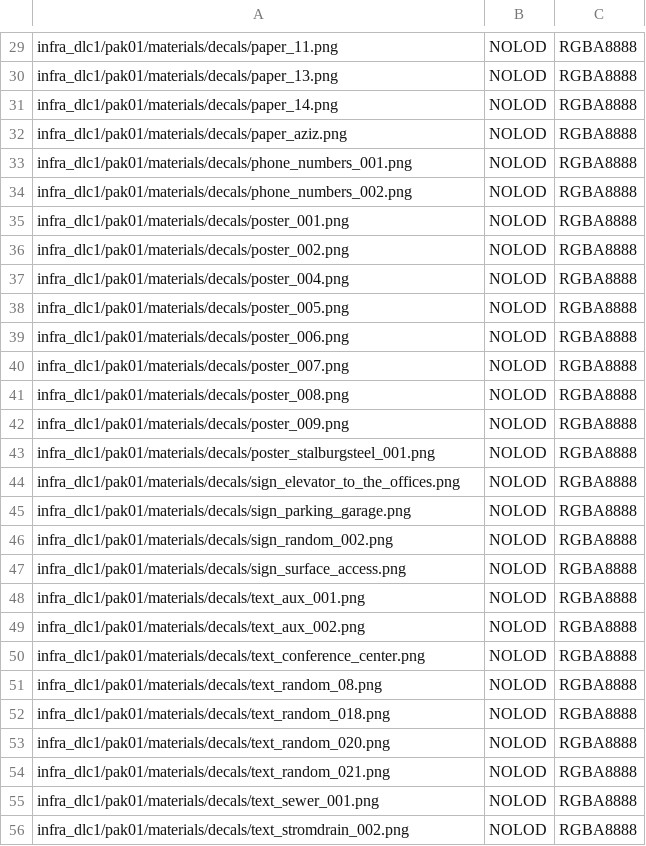
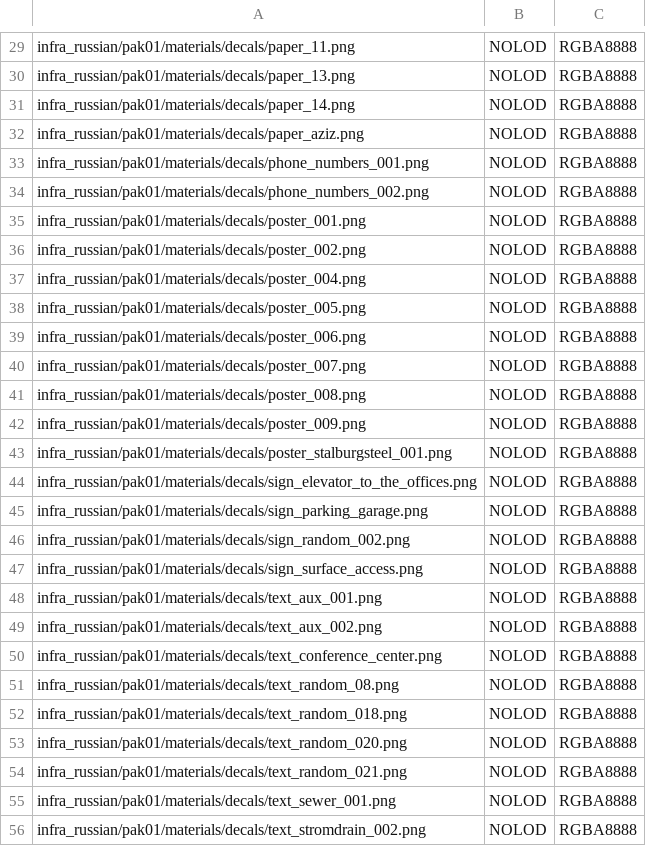
Before and after one commit to deseven/INFRA-ru, a CSV file: vtf-definitions.csv, drawn as a sheet; only a part is shown, gaps mark what is left out; the diff covers the shown part only; the diff names each change by its address in the sheet, - before the commit and + after, or states it on an @@ line.

```diff
--- a/vtf-definitions.csv
+++ b/vtf-definitions.csv
-A29: infra_dlc1/pak01/materials/decals/paper_11.png
+A29: infra_russian/pak01/materials/decals/paper_11.png
-A30: infra_dlc1/pak01/materials/decals/paper_13.png
+A30: infra_russian/pak01/materials/decals/paper_13.png
-A31: infra_dlc1/pak01/materials/decals/paper_14.png
+A31: infra_russian/pak01/materials/decals/paper_14.png
-A32: infra_dlc1/pak01/materials/decals/paper_aziz.png
+A32: infra_russian/pak01/materials/decals/paper_aziz.png
-A33: infra_dlc1/pak01/materials/decals/phone_numbers_001.png
+A33: infra_russian/pak01/materials/decals/phone_numbers_001.png
-A34: infra_dlc1/pak01/materials/decals/phone_numbers_002.png
+A34: infra_russian/pak01/materials/decals/phone_numbers_002.png
-A35: infra_dlc1/pak01/materials/decals/poster_001.png
+A35: infra_russian/pak01/materials/decals/poster_001.png
-A36: infra_dlc1/pak01/materials/decals/poster_002.png
+A36: infra_russian/pak01/materials/decals/poster_002.png
-A37: infra_dlc1/pak01/materials/decals/poster_004.png
+A37: infra_russian/pak01/materials/decals/poster_004.png
-A38: infra_dlc1/pak01/materials/decals/poster_005.png
+A38: infra_russian/pak01/materials/decals/poster_005.png
-A39: infra_dlc1/pak01/materials/decals/poster_006.png
+A39: infra_russian/pak01/materials/decals/poster_006.png
-A40: infra_dlc1/pak01/materials/decals/poster_007.png
+A40: infra_russian/pak01/materials/decals/poster_007.png
-A41: infra_dlc1/pak01/materials/decals/poster_008.png
+A41: infra_russian/pak01/materials/decals/poster_008.png
-A42: infra_dlc1/pak01/materials/decals/poster_009.png
+A42: infra_russian/pak01/materials/decals/poster_009.png
-A43: infra_dlc1/pak01/materials/decals/poster_stalburgsteel_001.png
+A43: infra_russian/pak01/materials/decals/poster_stalburgsteel_001.png
-A44: infra_dlc1/pak01/materials/decals/sign_elevator_to_the_offices.png
+A44: infra_russian/pak01/materials/decals/sign_elevator_to_the_offices.png
-A45: infra_dlc1/pak01/materials/decals/sign_parking_garage.png
+A45: infra_russian/pak01/materials/decals/sign_parking_garage.png
-A46: infra_dlc1/pak01/materials/decals/sign_random_002.png
+A46: infra_russian/pak01/materials/decals/sign_random_002.png
-A47: infra_dlc1/pak01/materials/decals/sign_surface_access.png
+A47: infra_russian/pak01/materials/decals/sign_surface_access.png
-A48: infra_dlc1/pak01/materials/decals/text_aux_001.png
+A48: infra_russian/pak01/materials/decals/text_aux_001.png
-A49: infra_dlc1/pak01/materials/decals/text_aux_002.png
+A49: infra_russian/pak01/materials/decals/text_aux_002.png
-A50: infra_dlc1/pak01/materials/decals/text_conference_center.png
+A50: infra_russian/pak01/materials/decals/text_conference_center.png
-A51: infra_dlc1/pak01/materials/decals/text_random_08.png
+A51: infra_russian/pak01/materials/decals/text_random_08.png
-A52: infra_dlc1/pak01/materials/decals/text_random_018.png
+A52: infra_russian/pak01/materials/decals/text_random_018.png
-A53: infra_dlc1/pak01/materials/decals/text_random_020.png
+A53: infra_russian/pak01/materials/decals/text_random_020.png
-A54: infra_dlc1/pak01/materials/decals/text_random_021.png
+A54: infra_russian/pak01/materials/decals/text_random_021.png
-A55: infra_dlc1/pak01/materials/decals/text_sewer_001.png
+A55: infra_russian/pak01/materials/decals/text_sewer_001.png
-A56: infra_dlc1/pak01/materials/decals/text_stromdrain_002.png
+A56: infra_russian/pak01/materials/decals/text_stromdrain_002.png
```
Also changed, not shown: 51 edited cells elsewhere in this file.
